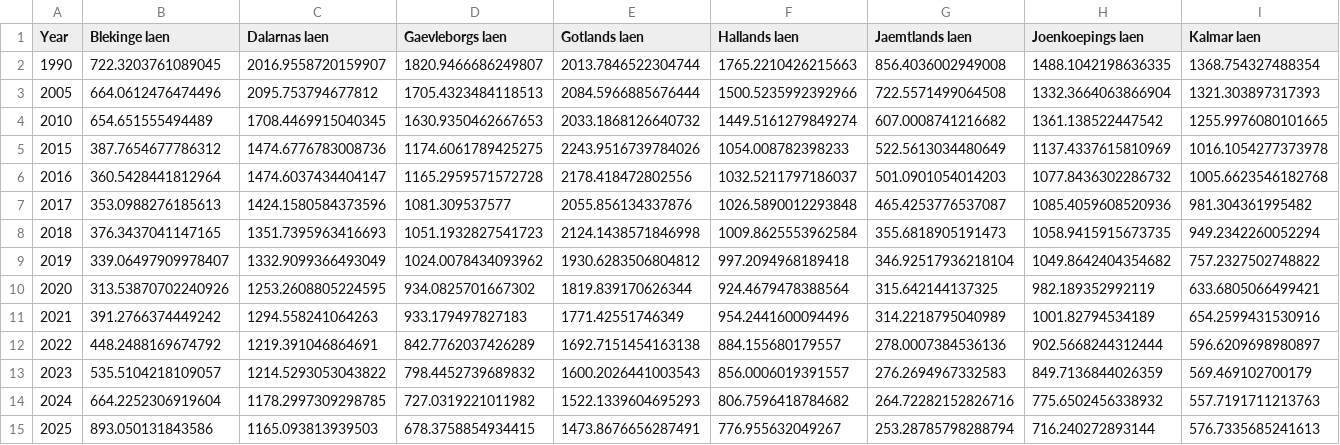
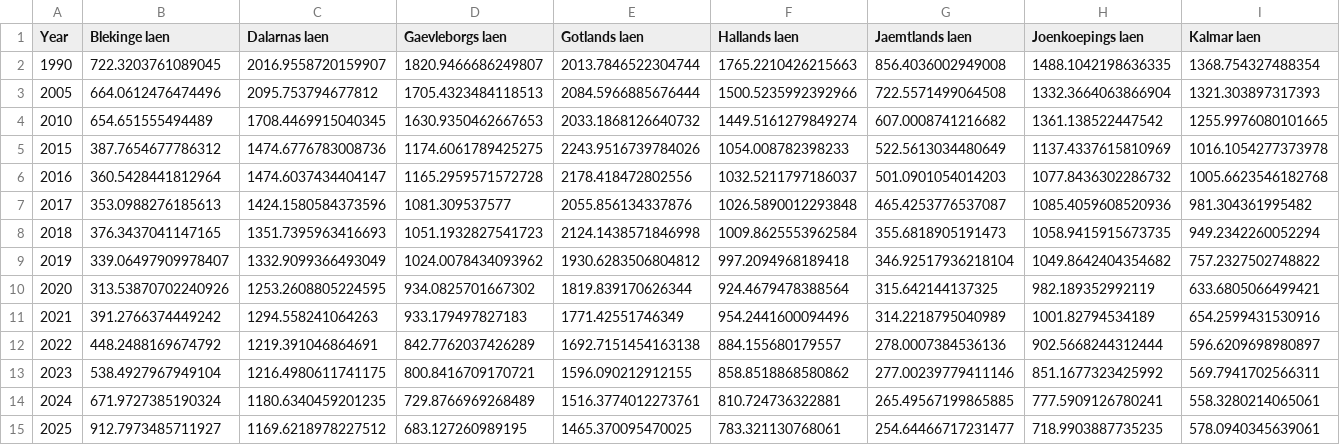
Before and after one commit to NaztyDomingo/Cityplanner_Tool, a CSV file: data/transformed_predictions/sweden_region_predictions.csv, drawn as a sheet; only a part is shown; removed rows and columns are numbered as before the commit, all else as after; rows hold the shown columns only; the diff names each change by its address in the sheet, - before the commit and + after, or states it on an @@ line.

```diff
--- a/data/transformed_predictions/sweden_region_predictions.csv
+++ b/data/transformed_predictions/sweden_region_predictions.csv
-row 13: 2023 | 535.5104218109057 | 1214.5293053043822 | 798.4452739689832 | 1600.2026441003543 | 856.0006019391557 | 276.2694967332583 | 849.7136844026359 | 569.469102700179
-row 14: 2024 | 664.2252306919604 | 1178.2997309298785 | 727.0319221011982 | 1522.1339604695293 | 806.7596418784682 | 264.72282152826716 | 775.6502456338932 | 557.7191711213763
-row 15: 2025 | 893.050131843586 | 1165.093813939503 | 678.3758854934415 | 1473.8676656287491 | 776.955632049267 | 253.28785798288794 | 716.240272893144 | 576.7335685241613
+row 13: 2023 | 538.4927967949104 | 1216.4980611741175 | 800.8416709170721 | 1596.090212912155 | 858.8518868580862 | 277.00239779411146 | 851.1677323425992 | 569.7941702566311
+row 14: 2024 | 671.9727385190324 | 1180.6340459201235 | 729.8766969268489 | 1516.3774012273761 | 810.724736322881 | 265.49567199865885 | 777.5909126780241 | 558.3280214065061
+row 15: 2025 | 912.7973485711927 | 1169.6218978227512 | 683.127260989195 | 1465.370095470025 | 783.321130768061 | 254.64466717231477 | 718.9903887735235 | 578.0940345639061
```
Also changed, not shown: data/transformed_predictions/finland_city_predictions.csv, data/transformed_predictions/finland_region_predictions.csv, 2 other files.
